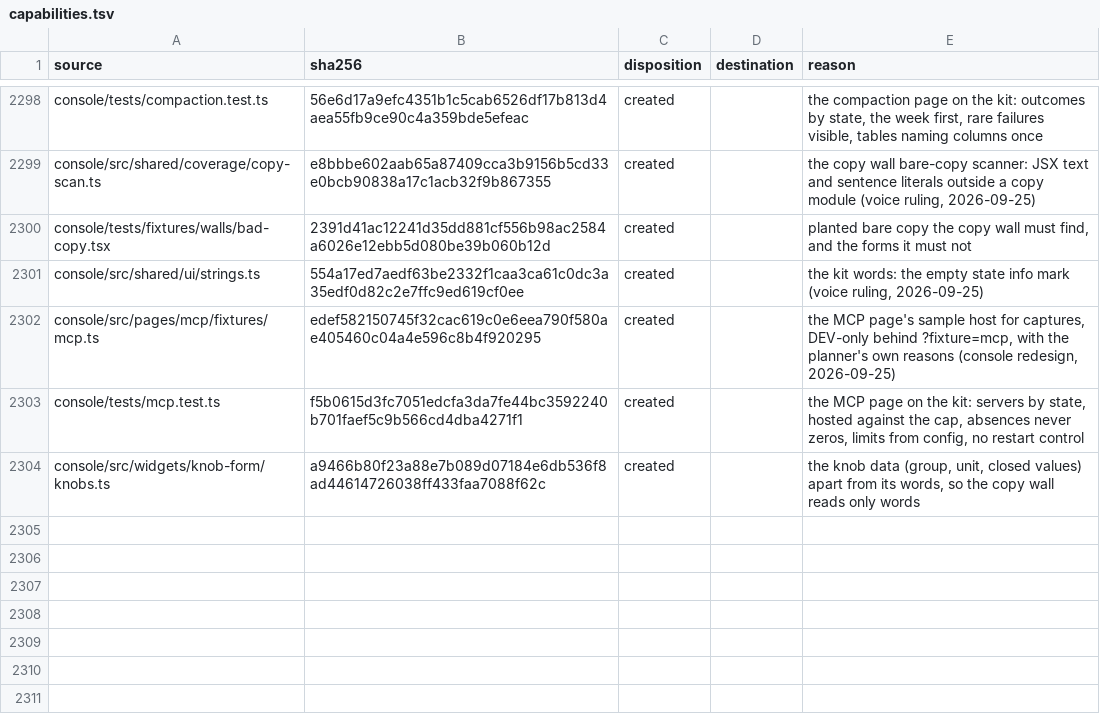
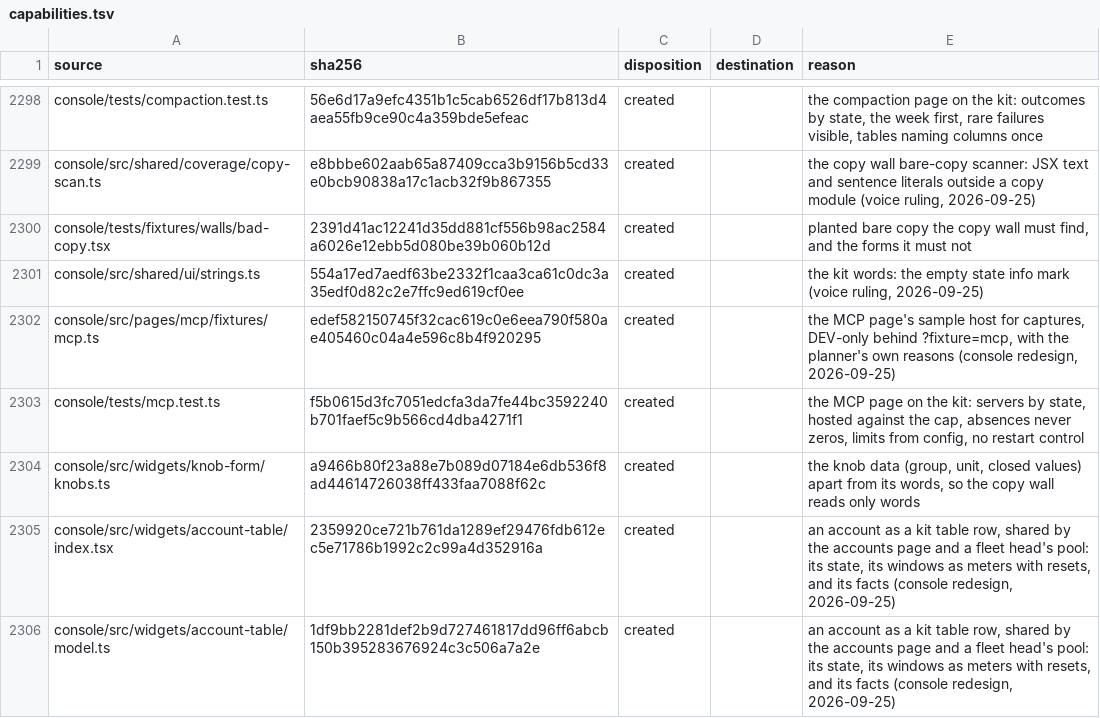
Before and after one commit to torad-labs/splice, a TSV file: .dev/restructure/capabilities.tsv, drawn as a sheet; only a part is shown, gaps mark what is left out; the diff covers the shown part only; the diff names each change by its address in the sheet, - before the commit and + after, or states it on an @@ line.

Commit message:
feat(console): the fleet page on the kit, each head's first byte a sparkline and its state a badge
The fleet is a kit table of heads: the state as a badge, in flight and the plan window as meters, and
time to first byte as a sparkline over the head's recent landed turns (GET /api/perf/turns) with its
median beside it. The figures lead with the heads split by health now (no invented history), what is
in flight against the ceiling, the fleet's first byte and the nearest limit.

An opened head is one DetailPanel, unmounted at rest: its facts, the one-line cause with its command
or link, the lifecycle keys (the world's inline two-step), the settings it overrides as a count, and
its account pool drawn by widgets/account-table, the rows the accounts page draws, so the two pages
cannot disagree about an account. The next target is one fact above the pool's rows.

widgets/account-table takes the account state, window cells, columns and facts out of pages/accounts;
widgets/head-strip and widgets/account-strip had no reader left and are retired. daemon-restart speaks
in sentence case and answers with a badge. The fleet and restart journeys are re-keyed to the table,
the Head detail landmark and the new key names; fleet, the two strips and daemon-restart leave the
copy wall's pending list.

```diff
--- a/.dev/restructure/capabilities.tsv
+++ b/.dev/restructure/capabilities.tsv
+row 2305: console/src/widgets/account-table/index.tsx | 2359920ce721b761da1289ef29476fdb612ec5e71786b1992c2c99a4d352916a | created |  | an account as a kit table row, shared by the accounts page and a fleet head's pool: its state, its windows as meters with resets, and its facts (console redesign, 2026-09-25)
+row 2306: console/src/widgets/account-table/model.ts | 1df9bb2281def2b9d727461817dd96ff6abcb150b395283676924c3c506a7a2e | created |  | an account as a kit table row, shared by the accounts page and a fleet head's pool: its state, its windows as meters with resets, and its facts (console redesign, 2026-09-25)
```
Also changed, not shown: 2 added rows and 18 edited cells elsewhere in this file, 27 other files.
